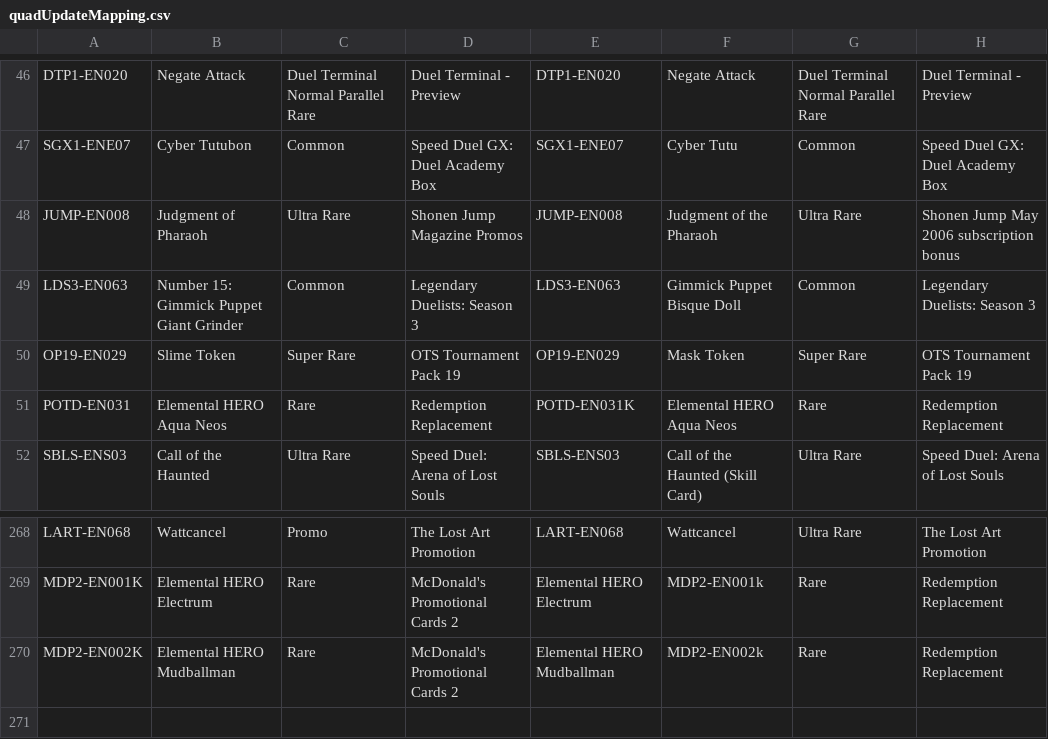
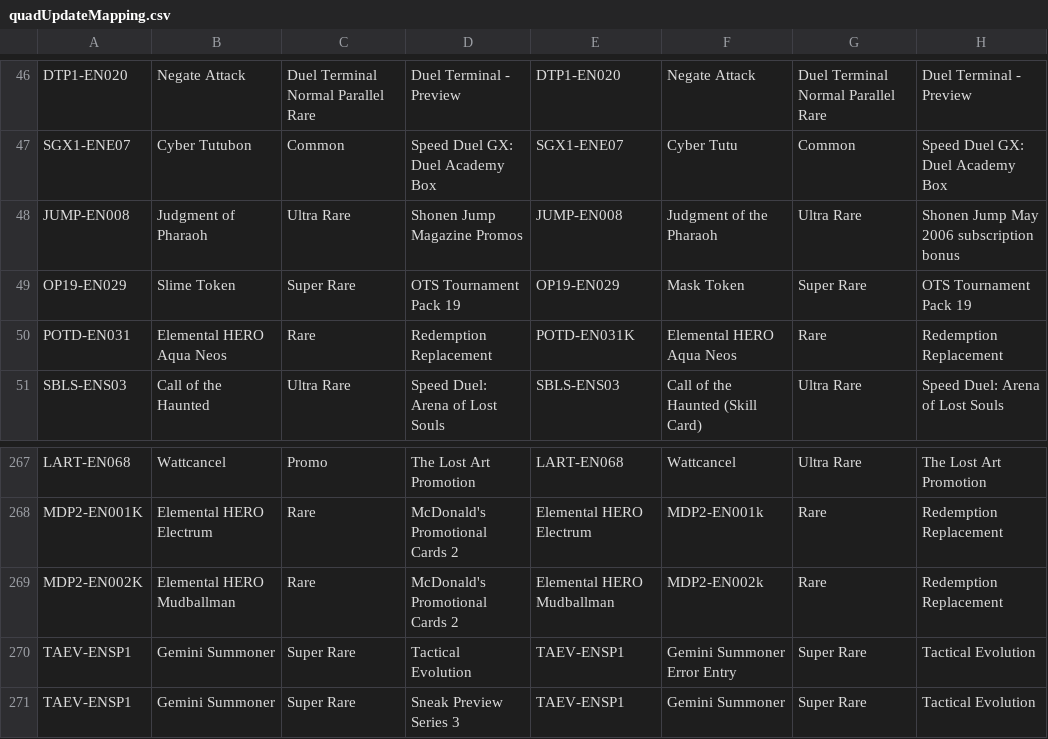
Before and after one commit to msmikesc/YGO-DB-Android, a CSV file: commonLibrary/src/main/resources/quadUpdateMapping.csv, drawn as a sheet; only a part is shown, gaps mark what is left out; removed rows and columns are numbered as before the commit, all else as after; the diff names each change by its address in the sheet, - before the commit and + after, or states it on an @@ line.

```diff
--- a/commonLibrary/src/main/resources/quadUpdateMapping.csv
+++ b/commonLibrary/src/main/resources/quadUpdateMapping.csv
-row 49: LDS3-EN063 | Number 15: Gimmick Puppet Giant Grinder | Common | Legendary Duelists: Season 3 | LDS3-EN063 | Gimmick Puppet Bisque Doll | Common | Legendary Duelists: Season 3
+row 270: TAEV-ENSP1 | Gemini Summoner | Super Rare | Tactical Evolution | TAEV-ENSP1 | Gemini Summoner Error Entry | Super Rare | Tactical Evolution
+row 271: TAEV-ENSP1 | Gemini Summoner | Super Rare | Sneak Preview Series 3 | TAEV-ENSP1 | Gemini Summoner | Super Rare | Tactical Evolution
```
Also changed, not shown: commonLibrary/src/main/resources/quadDoesNotExist.csv, 2 other files.
